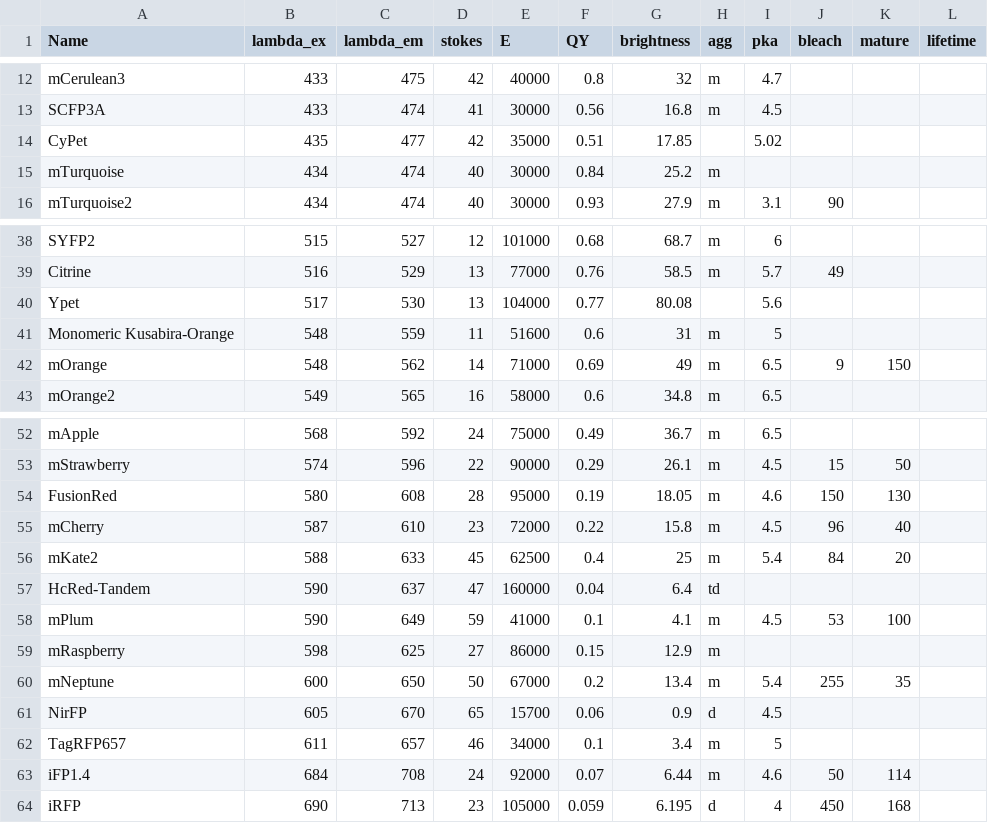
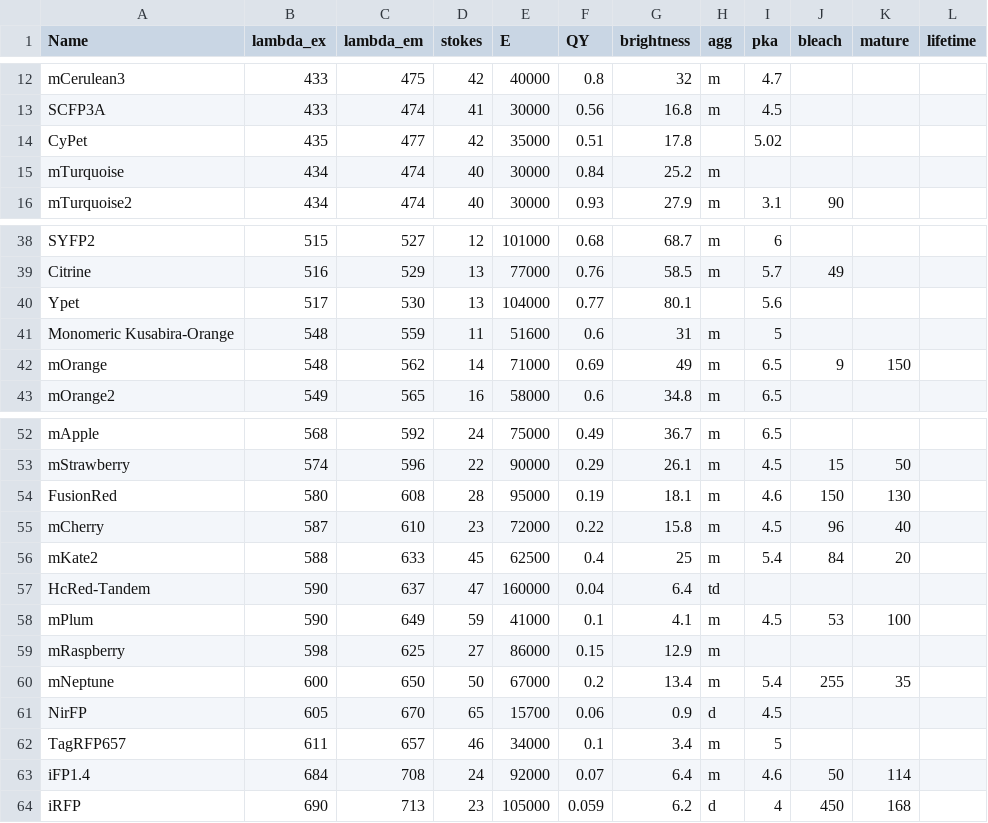
Before and after one commit to kthorn/FPvisualization, a CSV file: FPs.csv, drawn as a sheet; only a part is shown, gaps mark what is left out; the diff names each change by its address in the sheet, - before the commit and + after, or states it on an @@ line.

Commit message:
Rounded brightness values to single decimal

```diff
--- a/FPs.csv
+++ b/FPs.csv
-G14 (brightness): 17.85
+G14 (brightness): 17.8
-G40 (brightness): 80.08
+G40 (brightness): 80.1
-G54 (brightness): 18.05
+G54 (brightness): 18.1
-G63 (brightness): 6.44
+G63 (brightness): 6.4
-G64 (brightness): 6.195
+G64 (brightness): 6.2
```
